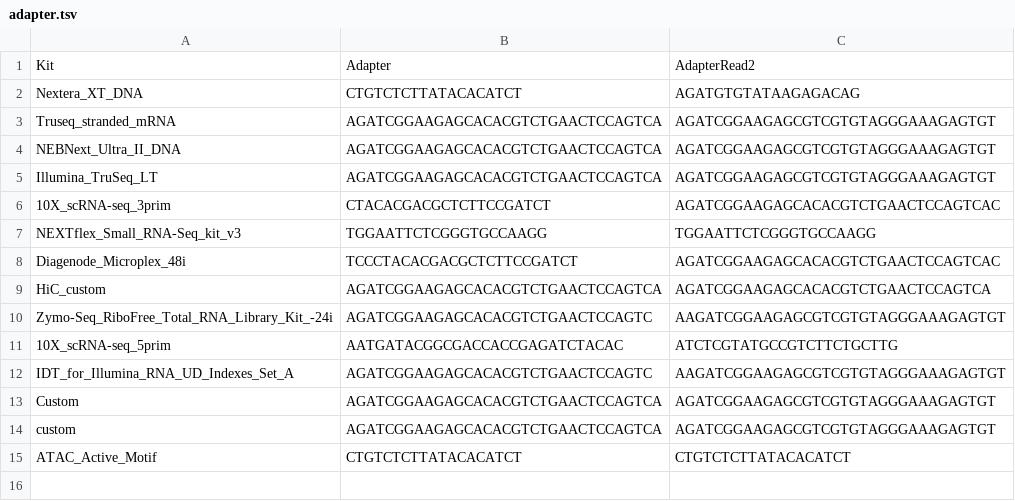
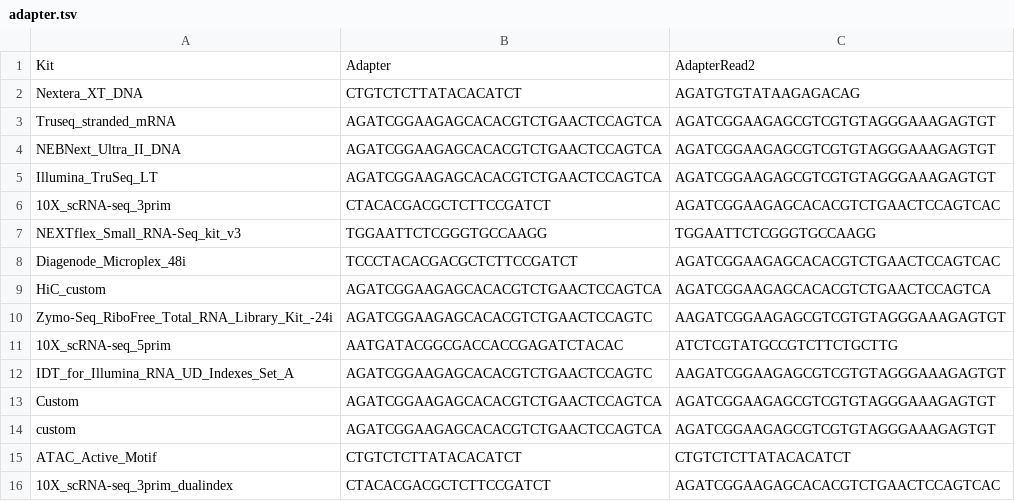
Before and after one commit to guillaumecharbonnier/mw-lib, a TSV file: src/snakemake/tables/adapter.tsv, drawn as a sheet.

Commit message:
Add scRNA dual index kit in adapter.tsv. Update Cellranger to 6.1.2

```diff
--- a/src/snakemake/tables/adapter.tsv
+++ b/src/snakemake/tables/adapter.tsv
@@ -15 +15,2 @@ custom	AGATCGGAAGAGCACACGTCTGAACTCCAGTCA	AGATCGGAAGAGCGTCGTGTAGGGAAAGAGTGT
 ATAC_Active_Motif	CTGTCTCTTATACACATCT	CTGTCTCTTATACACATCT
+10X_scRNA-seq_3prim_dualindex	CTACACGACGCTCTTCCGATCT	AGATCGGAAGAGCACACGTCTGAACTCCAGTCAC
```
Also changed, not shown: 1 other file.
